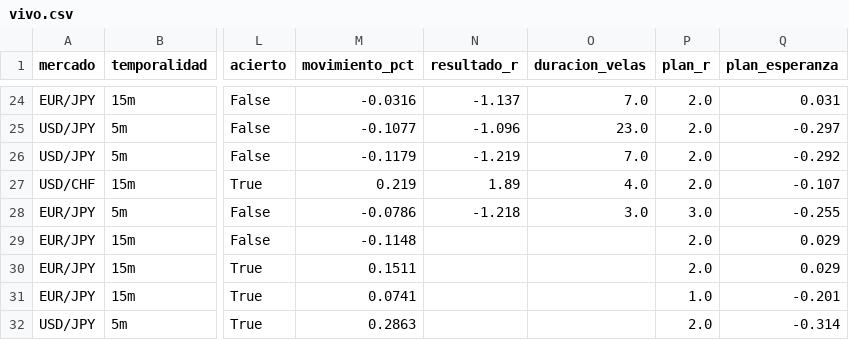
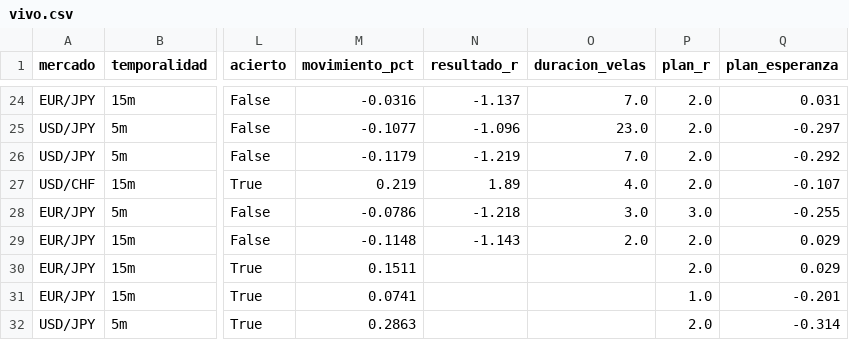
Before and after one commit to Andriuu20/analista-tecnico, a CSV file: vivo.csv, drawn as a sheet; only a part is shown, gaps mark what is left out; the diff names each change by its address in the sheet, - before the commit and + after, or states it on an @@ line.

```diff
--- a/vivo.csv
+++ b/vivo.csv
-N29 (resultado_r): (empty)
+N29 (resultado_r): -1.143
-O29 (duracion_velas): (empty)
+O29 (duracion_velas): 2.0
```
Also changed, not shown: 2 other files.
